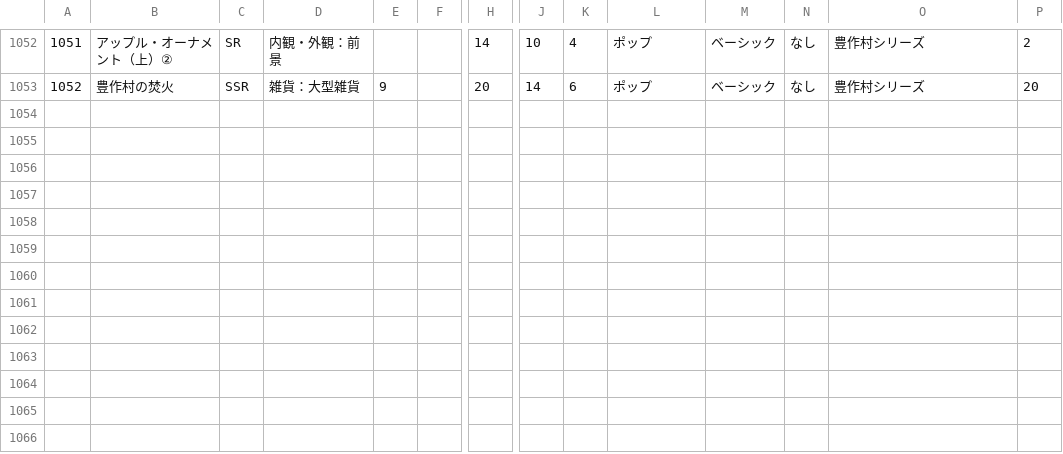
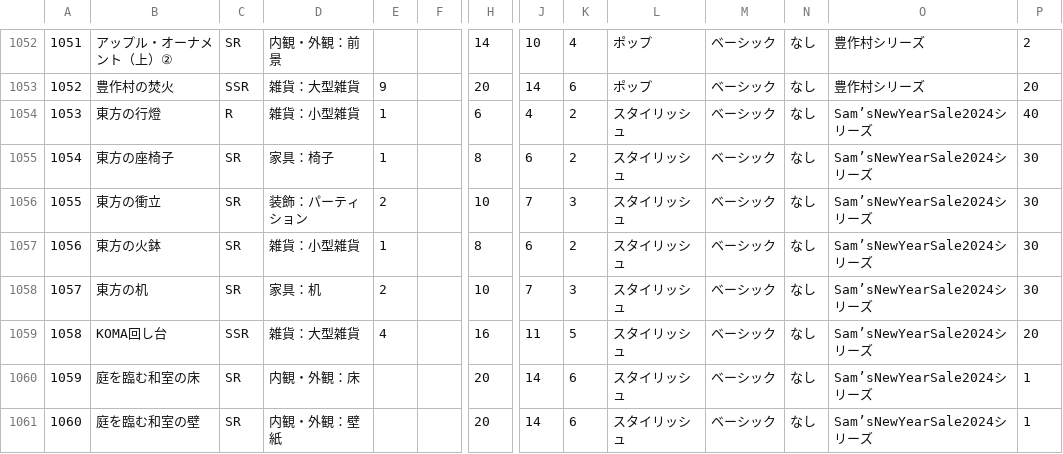
Before and after one commit to SZ7M8ci7/roomcalc, a CSV file: data.csv, drawn as a sheet; only a part is shown, gaps mark what is left out; rows hold the shown columns only; the diff names each change by its address in the sheet, - before the commit and + after, or states it on an @@ line.

```diff
--- a/data.csv
+++ b/data.csv
+row 1054: 1053 | 東方の行燈 | R | 雑貨：小型雑貨 | 1 |  | 6 | 4 | 2 | スタイリッシュ | ベーシック | なし | Sam’sNewYearSale2024シリーズ | 40
+row 1055: 1054 | 東方の座椅子 | SR | 家具：椅子 | 1 |  | 8 | 6 | 2 | スタイリッシュ | ベーシック | なし | Sam’sNewYearSale2024シリーズ | 30
+row 1056: 1055 | 東方の衝立 | SR | 装飾：パーティション | 2 |  | 10 | 7 | 3 | スタイリッシュ | ベーシック | なし | Sam’sNewYearSale2024シリーズ | 30
+row 1057: 1056 | 東方の火鉢 | SR | 雑貨：小型雑貨 | 1 |  | 8 | 6 | 2 | スタイリッシュ | ベーシック | なし | Sam’sNewYearSale2024シリーズ | 30
+row 1058: 1057 | 東方の机 | SR | 家具：机 | 2 |  | 10 | 7 | 3 | スタイリッシュ | ベーシック | なし | Sam’sNewYearSale2024シリーズ | 30
+row 1059: 1058 | KOMA回し台 | SSR | 雑貨：大型雑貨 | 4 |  | 16 | 11 | 5 | スタイリッシュ | ベーシック | なし | Sam’sNewYearSale2024シリーズ | 20
+row 1060: 1059 | 庭を臨む和室の床 | SR | 内観・外観：床 |  |  | 20 | 14 | 6 | スタイリッシュ | ベーシック | なし | Sam’sNewYearSale2024シリーズ | 1
+row 1061: 1060 | 庭を臨む和室の壁 | SR | 内観・外観：壁紙 |  |  | 20 | 14 | 6 | スタイリッシュ | ベーシック | なし | Sam’sNewYearSale2024シリーズ | 1
```
Also changed, not shown: series.csv.
